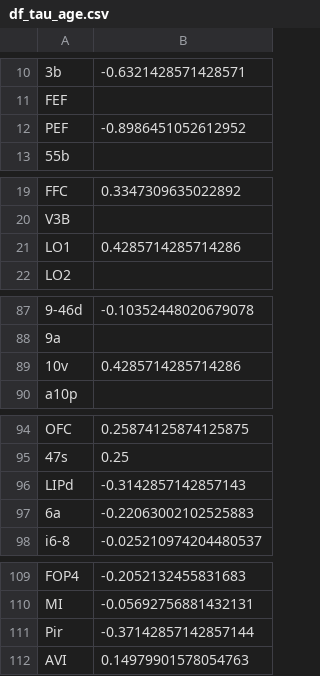
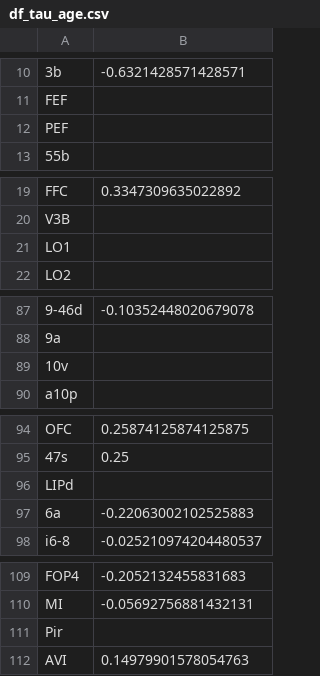
Before and after one commit to rdgao/field-echos, a CSV file: data/df_tau_age.csv, drawn as a sheet; only a part is shown, gaps mark what is left out; the diff covers the shown part only; the diff names each change by its address in the sheet, - before the commit and + after, or states it on an @@ line.

```diff
--- a/data/df_tau_age.csv
+++ b/data/df_tau_age.csv
-B12: -0.8986451052612952
+B12: (empty)
-B21: 0.4285714285714286
+B21: (empty)
-B89: 0.4285714285714286
+B89: (empty)
-B96: -0.3142857142857143
+B96: (empty)
-B111: -0.37142857142857144
+B111: (empty)
```
Also changed, not shown: 9 edited cells elsewhere in this file, 35 other files.
